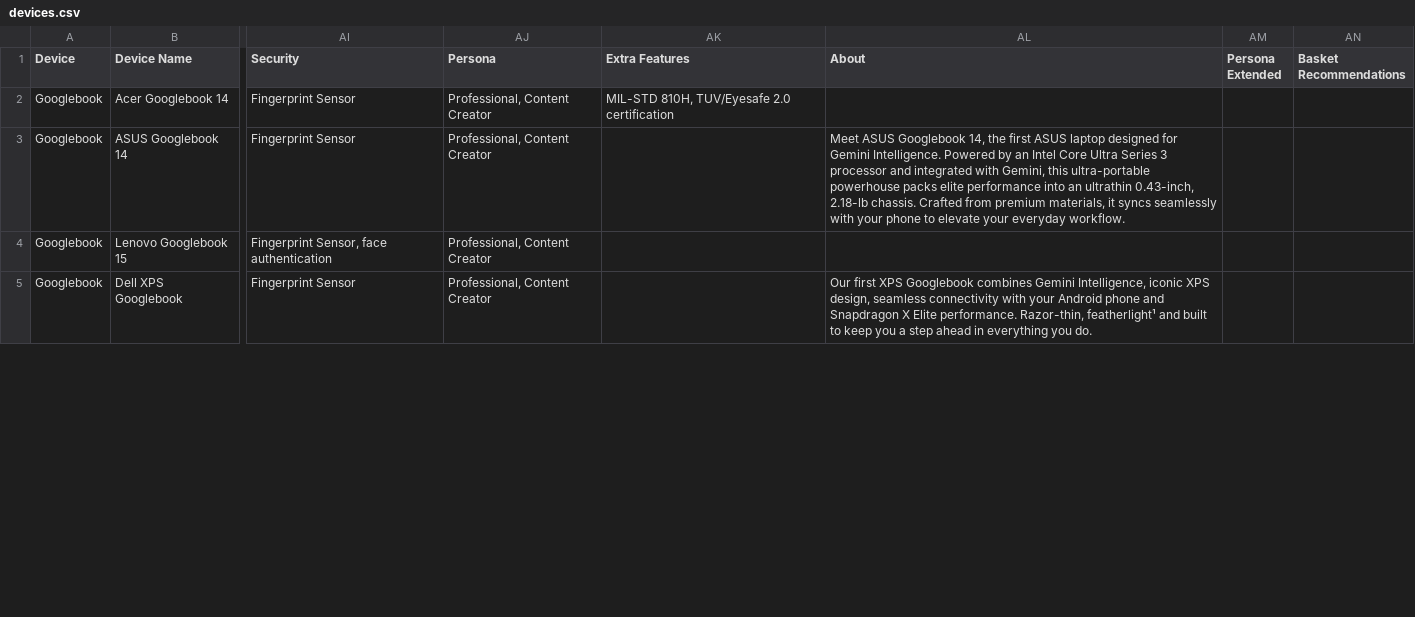
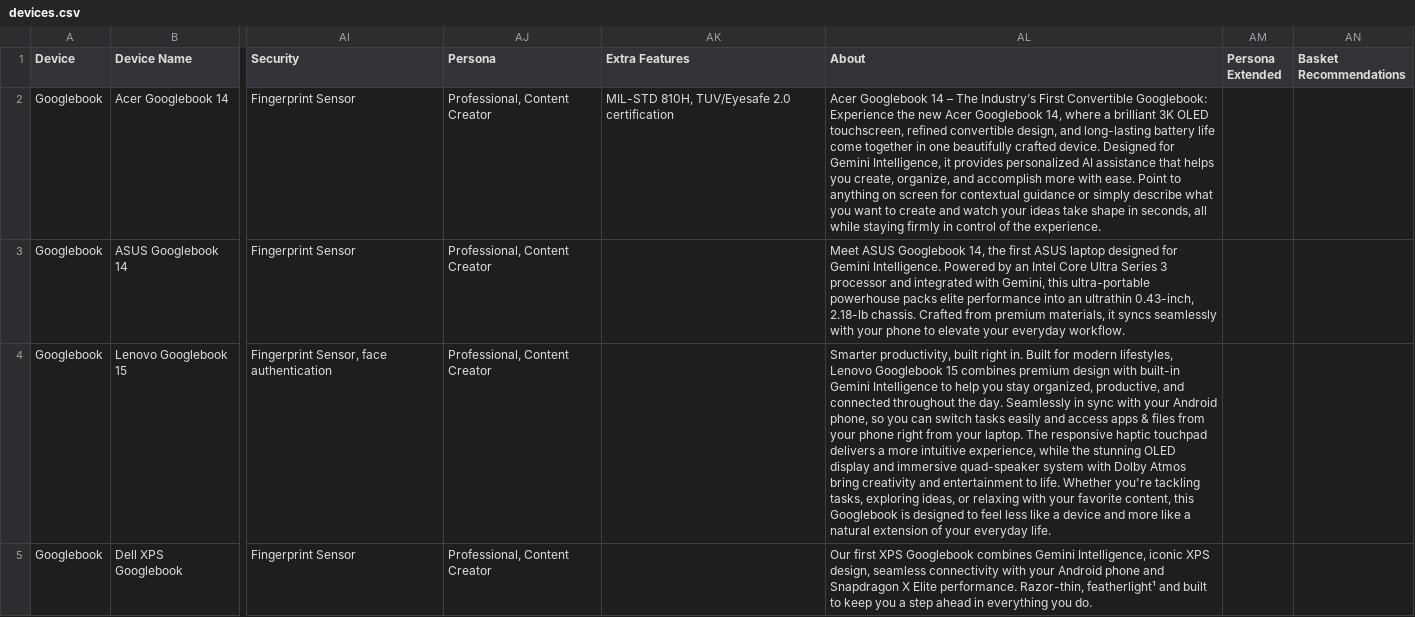
Before and after one commit to CBTraining/gspecs, a CSV file: dist/devices.csv, drawn as a sheet; only a part is shown, gaps mark what is left out; the diff covers the shown part only; the diff names each change by its address in the sheet, - before the commit and + after, or states it on an @@ line.

Commit message:
Enable live browser Google Sheet sync via GViz API and update About content

```diff
--- a/dist/devices.csv
+++ b/dist/devices.csv
-AL2 (About): (empty)
+AL2 (About): Acer Googlebook 14 – The Industry’s First Convertible Googlebook: Experience the new Acer Googlebook 14, where a brilliant 3K OLED touchscreen, refined convertible design, and long-lasting battery life come together in one beautifully crafted device. Designed for Gemini Intelligence, it provides personalized AI assistance that helps you create, organize, and accomplish more with ease. Point to anything on screen for contextual guidance or simply describe what you want to create and watch your ideas take shape in seconds, all while staying firmly in control of the experience.
-AL4 (About): (empty)
+AL4 (About): Smarter productivity, built right in. Built for modern lifestyles, Lenovo Googlebook 15 combines premium design with built-in Gemini Intelligence to help you stay organized, productive, and connected throughout the day. Seamlessly in sync with your Android phone, so you can switch tasks easily and access apps & files from your phone right from your laptop. The responsive haptic touchpad delivers a more intuitive experience, while the stunning OLED display and immersive quad-speaker system with Dolby Atmos bring creativity and entertainment to life. Whether you're tackling tasks, exploring ideas, or relaxing with your favorite content, this Googlebook is designed to feel less like a device and more like a natural extension of your everyday life.
```
Also changed, not shown: 1 edited cell elsewhere in this file, public/devices.csv, 21 other files.
